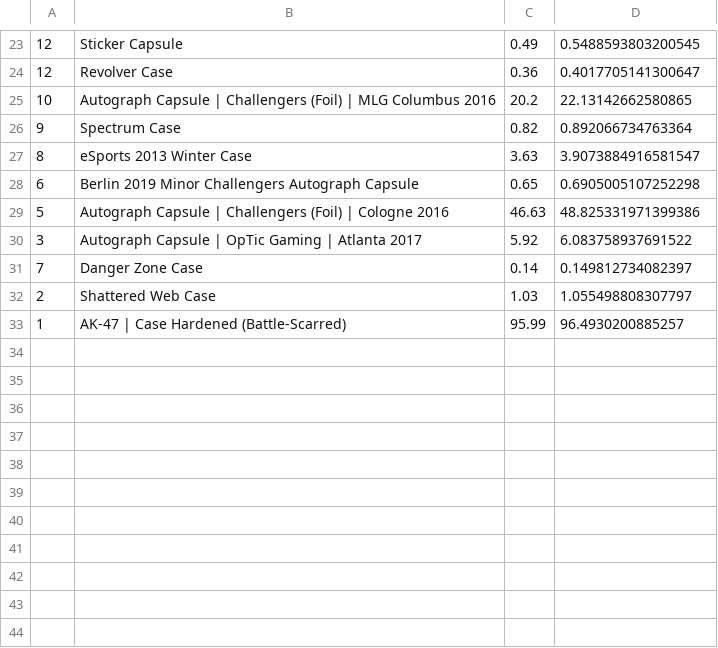
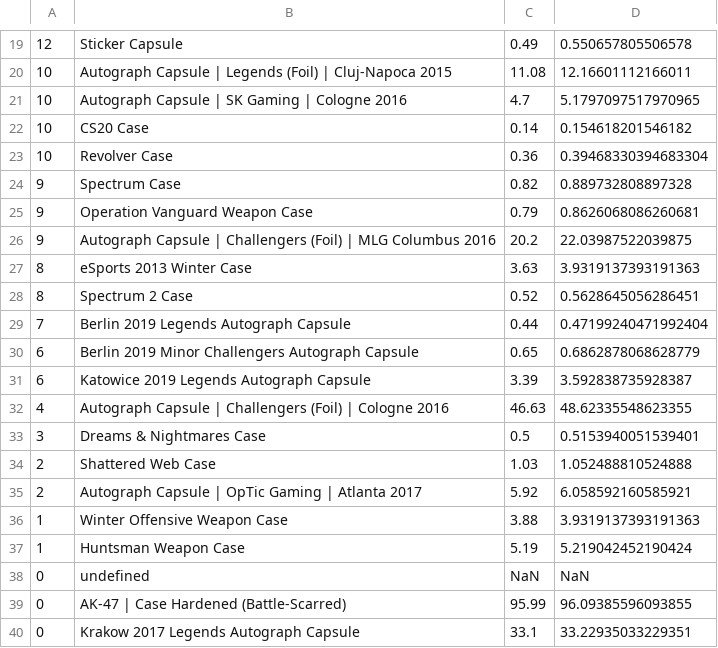
Before and after one commit to AUTACE/Trade_Data, a CSV file: sb_Best_Profit.csv, drawn as a sheet; only a part is shown, gaps mark what is left out; the diff covers the shown part only.

Commit message:
Uploaded via octonode

```diff
--- a/sb_Best_Profit.csv
+++ b/sb_Best_Profit.csv
@@ -23,11 +19,22 @@
-12;Sticker Capsule;0.49;0.5488593803200545
-12;Revolver Case;0.36;0.4017705141300647
-10;Autograph Capsule | Challengers (Foil) | MLG Columbus 2016;20.2;22.13142662580865
-9;Spectrum Case;0.82;0.892066734763364
-8;eSports 2013 Winter Case;3.63;3.9073884916581547
-6;Berlin 2019 Minor Challengers Autograph Capsule;0.65;0.6905005107252298
-5;Autograph Capsule | Challengers (Foil) | Cologne 2016;46.63;48.825331971399386
-3;Autograph Capsule | OpTic Gaming | Atlanta 2017;5.92;6.083758937691522
-7;Danger Zone Case;0.14;0.149812734082397
-2;Shattered Web Case;1.03;1.055498808307797
-1;AK-47 | Case Hardened (Battle-Scarred);95.99;96.4930200885257
+12;Sticker Capsule;0.49;0.550657805506578
+10;Autograph Capsule | Legends (Foil) | Cluj-Napoca 2015;11.08;12.16601112166011
+10;Autograph Capsule | SK Gaming | Cologne 2016;4.7;5.1797097517970965
+10;CS20 Case;0.14;0.154618201546182
+10;Revolver Case;0.36;0.39468330394683304
+9;Spectrum Case;0.82;0.889732808897328
+9;Operation Vanguard Weapon Case;0.79;0.8626068086260681
+9;Autograph Capsule | Challengers (Foil) | MLG Columbus 2016;20.2;22.03987522039875
+8;eSports 2013 Winter Case;3.63;3.9319137393191363
+8;Spectrum 2 Case;0.52;0.5628645056286451
+7;Berlin 2019 Legends Autograph Capsule;0.44;0.47199240471992404
+6;Berlin 2019 Minor Challengers Autograph Capsule;0.65;0.6862878068628779
+6;Katowice 2019 Legends Autograph Capsule;3.39;3.592838735928387
+4;Autograph Capsule | Challengers (Foil) | Cologne 2016;46.63;48.62335548623355
+3;Dreams & Nightmares Case;0.5;0.5153940051539401
+2;Shattered Web Case;1.03;1.052488810524888
+2;Autograph Capsule | OpTic Gaming | Atlanta 2017;5.92;6.058592160585921
+1;Winter Offensive Weapon Case;3.88;3.9319137393191363
+1;Huntsman Weapon Case;5.19;5.219042452190424
+0;undefined;NaN;NaN
+0;AK-47 | Case Hardened (Battle-Scarred);95.99;96.09385596093855
+0;Krakow 2017 Legends Autograph Capsule;33.1;33.22935033229351
```
Also changed, not shown: 9 added rows, 13 removed rows and 14 edited cells elsewhere in this file.
